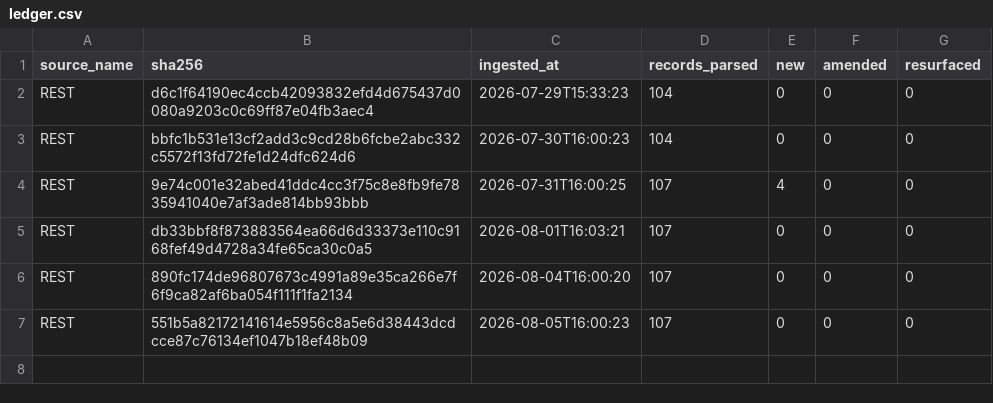
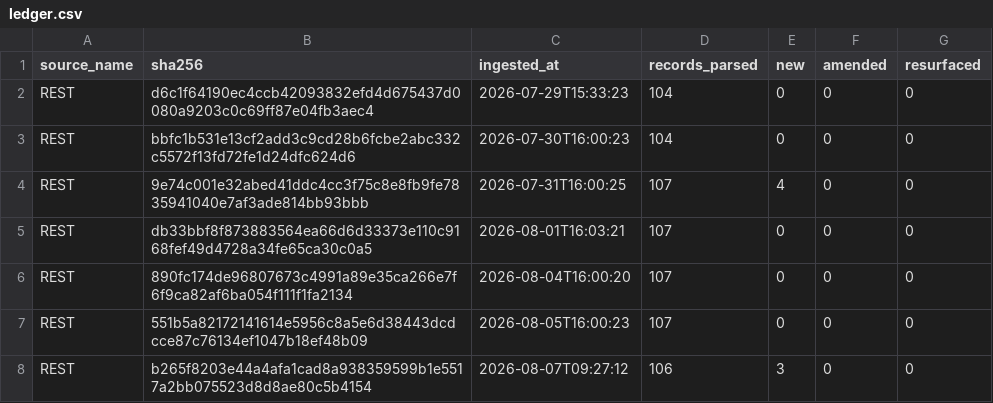
Before and after one commit to mapmaticsgis-maker/gis-permit-intel, a CSV file: data/la/ledger.csv, drawn as a sheet; the diff names each change by its address in the sheet, - before the commit and + after, or states it on an @@ line.

```diff
--- a/data/la/ledger.csv
+++ b/data/la/ledger.csv
+row 8: REST | b265f8203e44a4afa1cad8a938359599b1e5517a2bb075523d8d8ae80c5b4154 | 2026-08-07T09:27:12 | 106 | 3 | 0 | 0
```
Also changed, not shown: data/la/master.csv, 7 other files.
